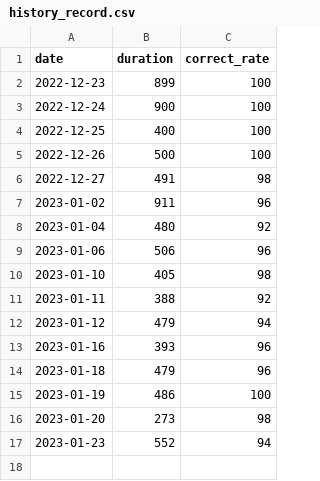
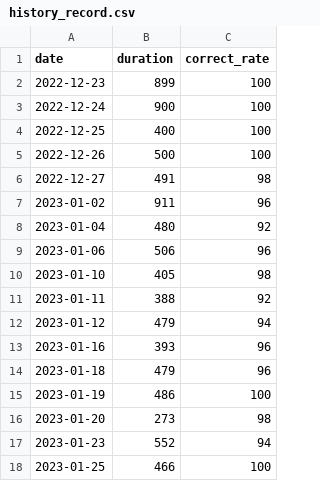
Before and after one commit to sonic4x/maths_exams, a CSV file: backend/history_record.csv, drawn as a sheet.

```diff
--- a/backend/history_record.csv
+++ b/backend/history_record.csv
@@ -17 +17,2 @@ date,duration,correct_rate
 2023-01-23,552,94
+2023-01-25,466,100
```
Also changed, not shown: 2 other files.
